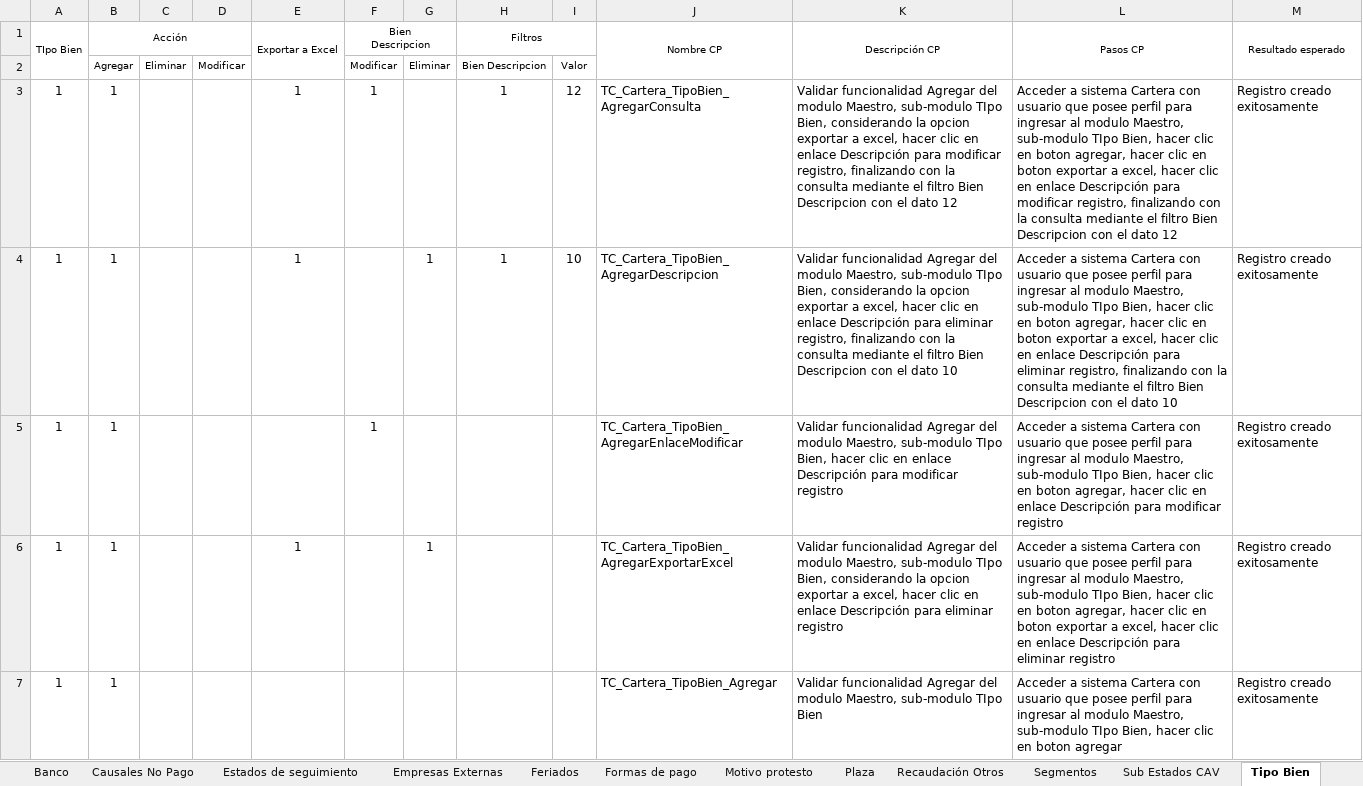
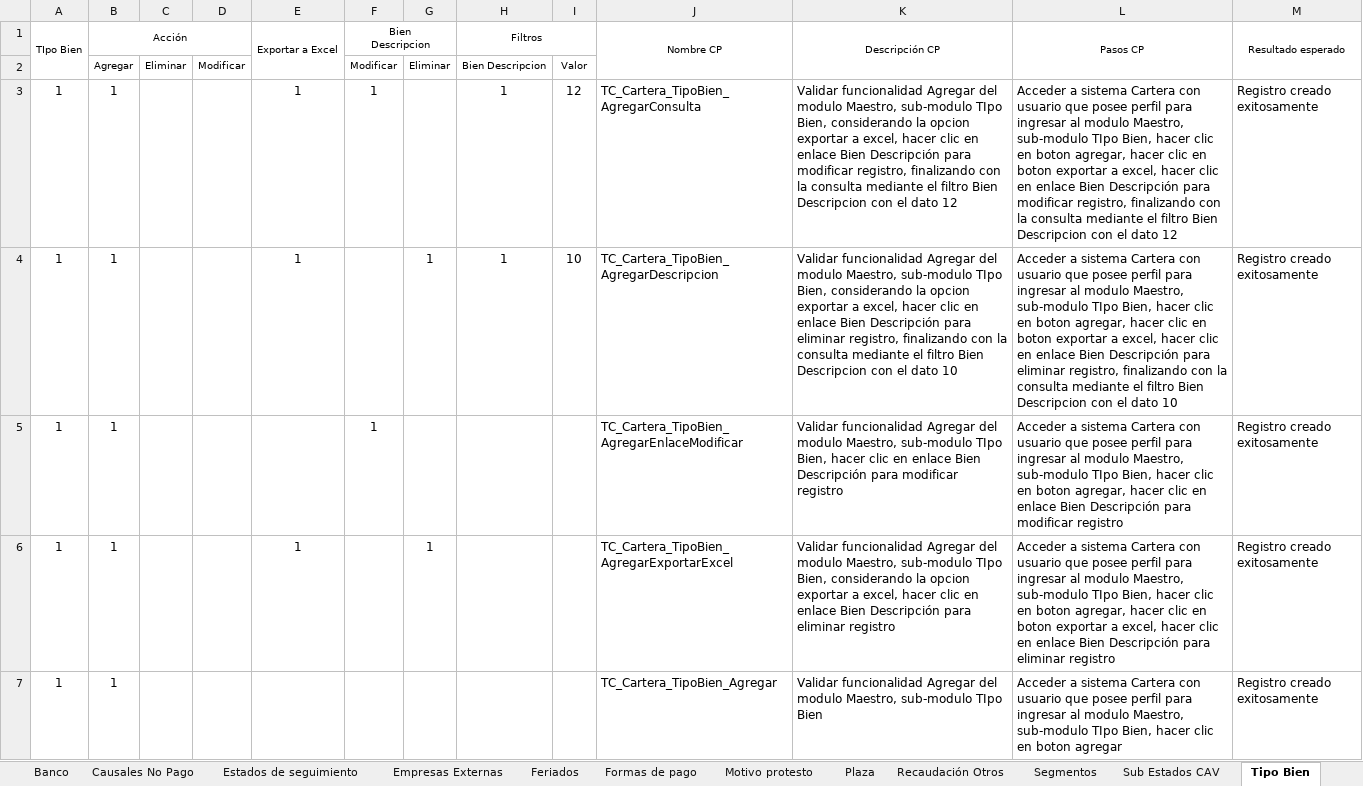
Before and after one commit to mvilches2508/Global-Testing, an Excel workbook: Maestros.xlsx, sheet Tipo Bien, drawn as a sheet; only a part is shown; values as stored, in another font and other column widths than the file's, no borders; the diff covers the shown part only; the diff names each change by its address in the sheet, - before the commit and + after, or states it on an @@ line.

```diff
--- a/Maestros.xlsx (sheet Tipo Bien)
+++ b/Maestros.xlsx (sheet Tipo Bien)
-K3 (Descripción CP): …en enlace Descripción para…
+K3 (Descripción CP): …en enlace Bien Descripción para…
-L3 (Pasos CP): …en enlace Descripción para…
+L3 (Pasos CP): …en enlace Bien Descripción para…
-K4 (Descripción CP): …en enlace Descripción para…
+K4 (Descripción CP): …en enlace Bien Descripción para…
-L4 (Pasos CP): …en enlace Descripción para…
+L4 (Pasos CP): …en enlace Bien Descripción para…
-K5 (Descripción CP): …en enlace Descripción para…
+K5 (Descripción CP): …en enlace Bien Descripción para…
-L5 (Pasos CP): …en enlace Descripción para…
+L5 (Pasos CP): …en enlace Bien Descripción para…
-K6 (Descripción CP): …en enlace Descripción para…
+K6 (Descripción CP): …en enlace Bien Descripción para…
-L6 (Pasos CP): …en enlace Descripción para…
+L6 (Pasos CP): …en enlace Bien Descripción para…
```
Also changed, not shown: 16 edited cells elsewhere in this sheet, sheet Ubicaciones Pagarés, sheet Tipos De Contacto, sheet Recaudación Otros, other sheet tabs, formulas that keep their value, 1 other file.
